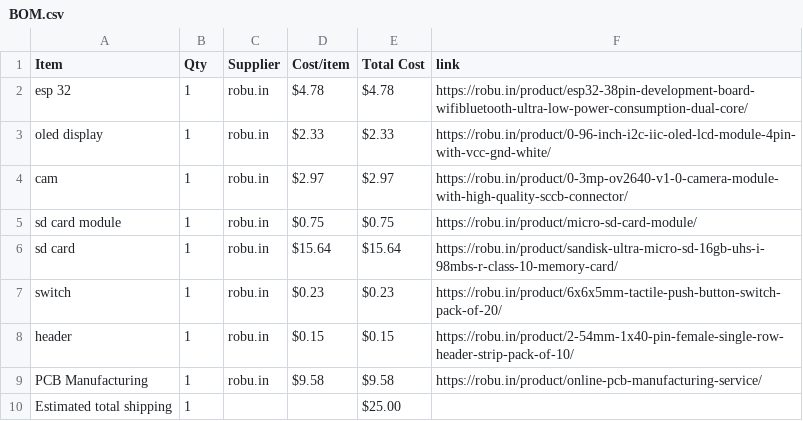
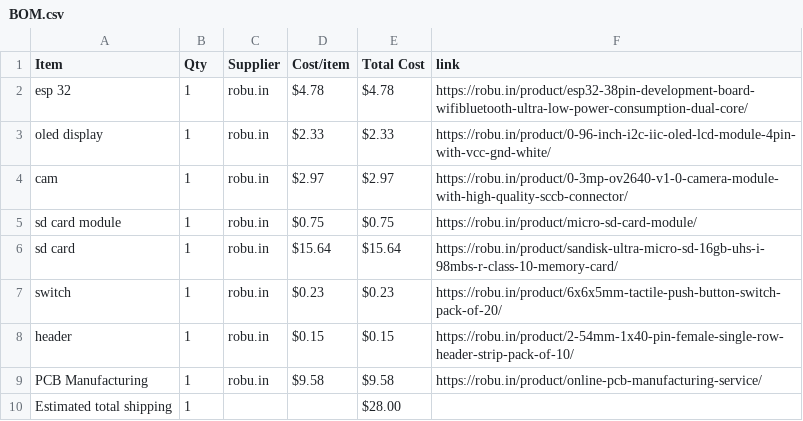
Before and after one commit to ez-pratham/point-camera, a CSV file: BOM.csv, drawn as a sheet.

Commit message:
Sync Point Cam from Half Life

```diff
--- a/BOM.csv
+++ b/BOM.csv
@@ -9,2 +9,2 @@ header,1,robu.in,$0.15,$0.15,https://robu.in/product/2-54mm-1x40-pin-female-sing
 PCB Manufacturing,1,robu.in,$9.58,$9.58,https://robu.in/product/online-pcb-manufacturing-service/
-Estimated total shipping,1,,,$25.00,
+Estimated total shipping,1,,,$28.00,
```
